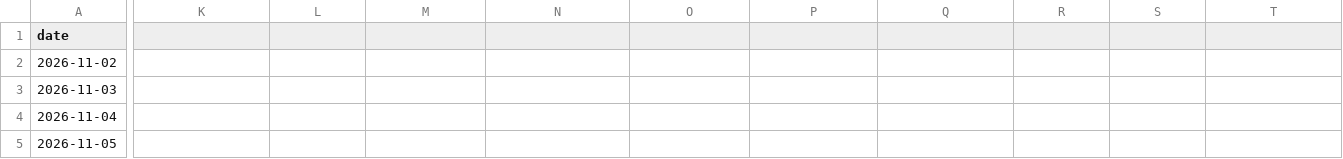
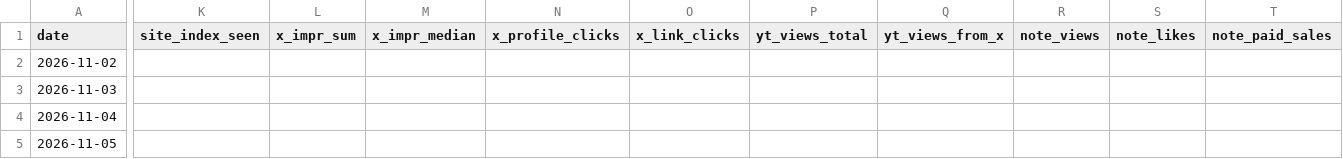
Before and after one commit to zaq-master/ai-lab, a CSV file: ops/metrics.csv, drawn as a sheet; only a part is shown, gaps mark what is left out; the diff covers the shown part only; the diff names each change by its address in the sheet, - before the commit and + after, or states it on an @@ line.

```diff
--- a/ops/metrics.csv
+++ b/ops/metrics.csv
-K1: (empty)
+K1: site_index_seen
-L1: (empty)
+L1: x_impr_sum
-M1: (empty)
+M1: x_impr_median
-N1: (empty)
+N1: x_profile_clicks
-O1: (empty)
+O1: x_link_clicks
-P1: (empty)
+P1: yt_views_total
-Q1: (empty)
+Q1: yt_views_from_x
-R1: (empty)
+R1: note_views
-S1: (empty)
+S1: note_likes
-T1: (empty)
+T1: note_paid_sales
```
Also changed, not shown: 5 edited cells elsewhere in this file, 5 other files.
